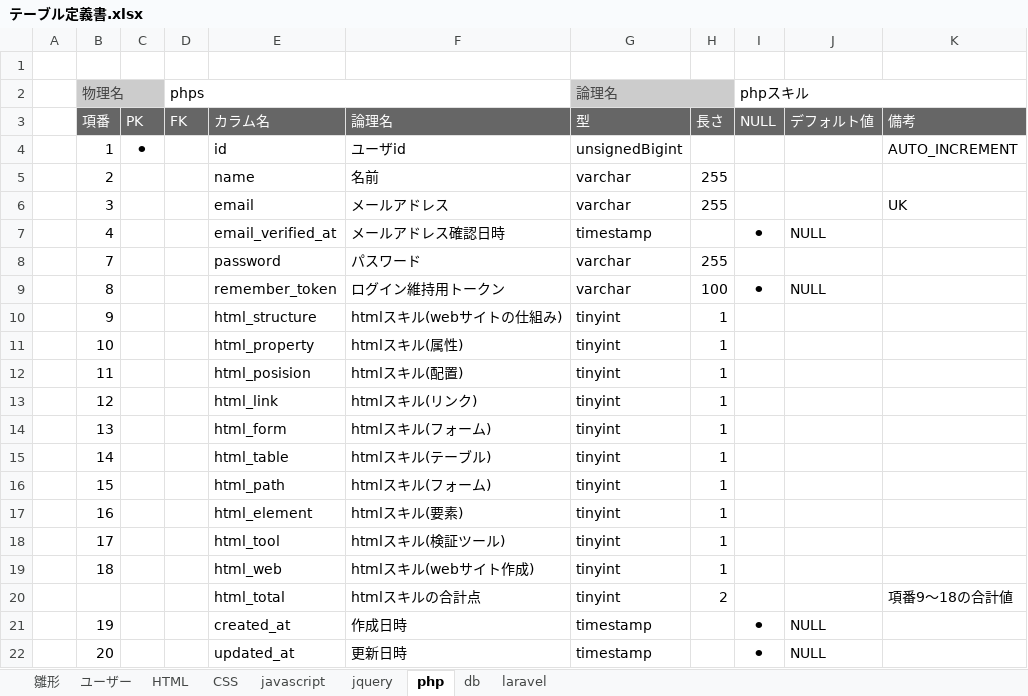
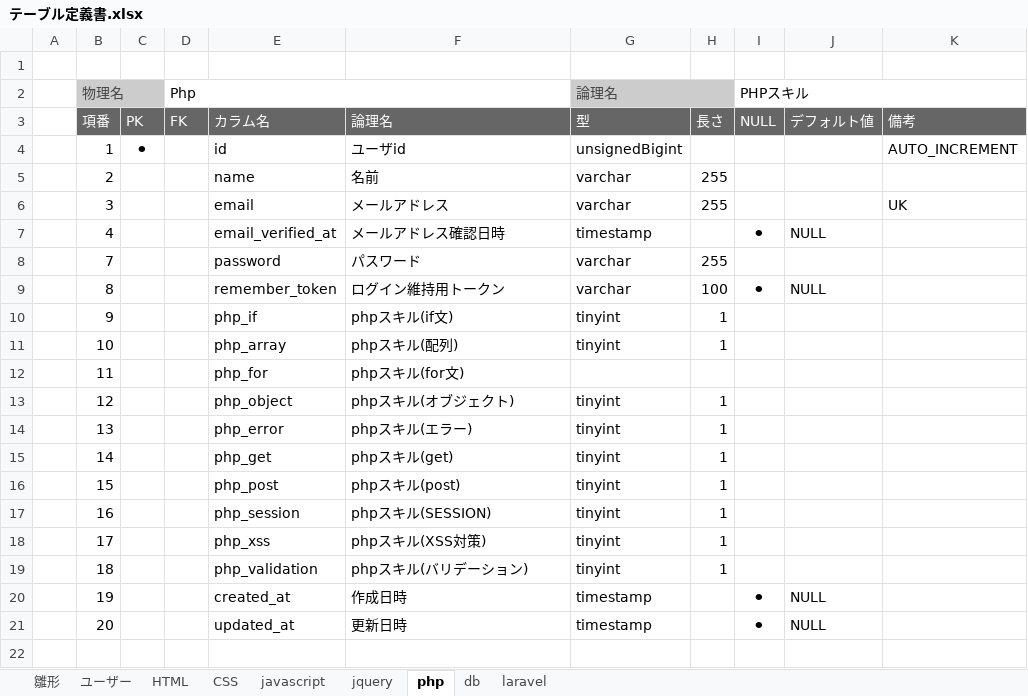
Before and after one commit to web202606/lalavel_202607, an Excel workbook: document/テーブル定義書.xlsx, sheet php, drawn as a sheet; values as stored, in another font and other column widths than the file's, no borders; the diff names each change by its address in the sheet, - before the commit and + after, or states it on an @@ line.

```diff
--- a/document/テーブル定義書.xlsx (sheet php)
+++ b/document/テーブル定義書.xlsx (sheet php)
-D2: phps
+D2: Php
-I2: phpスキル
+I2: PHPスキル
-E10: html_structure
+E10: php_if
-F10: htmlスキル(webサイトの仕組み)
+F10: phpスキル(if文)
-E11: html_property
+E11: php_array
-F11: htmlスキル(属性)
+F11: phpスキル(配列)
-E12: html_posision
+E12: php_for
-F12: htmlスキル(配置)
+F12: phpスキル(for文)
-G12 (論理名): tinyint
+G12 (論理名): (empty)
-H12: 1
+H12: (empty)
-E13: html_link
+E13: php_object
-F13: htmlスキル(リンク)
+F13: phpスキル(オブジェクト)
-E14: html_form
+E14: php_error
-F14: htmlスキル(フォーム)
+F14: phpスキル(エラー)
-E15: html_table
+E15: php_get
-F15: htmlスキル(テーブル)
+F15: phpスキル(get)
-E16: html_path
+E16: php_post
-F16: htmlスキル(フォーム)
+F16: phpスキル(post)
-E17: html_element
+E17: php_session
-F17: htmlスキル(要素)
+F17: phpスキル(SESSION)
-E18: html_tool
+E18: php_xss
-F18: htmlスキル(検証ツール)
+F18: phpスキル(XSS対策)
-E19: html_web
+E19: php_validation
-F19: htmlスキル(webサイト作成)
+F19: phpスキル(バリデーション)
-row 20:  |  |  |  | html_total | htmlスキルの合計点 | tinyint | 2 |  |  | 項番9～18の合計値
```
Also changed, not shown: sheet laravel, sheet db, sheet javascript, sheet jquery, sheet CSS, sheet HTML, 1 more sheet, document/日報.xlsx, 2 other files.
